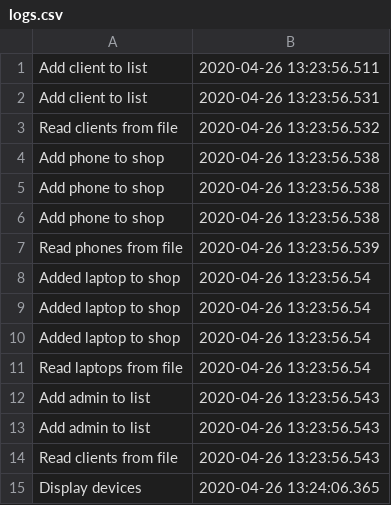
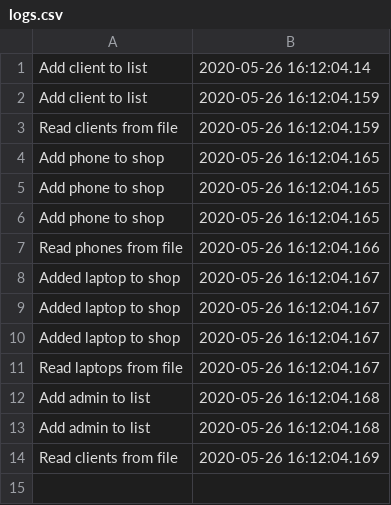
Before and after one commit to RaduPatra/PAO, a CSV file: ProiectPAO - Shop/out/production/ProiectPAO - Shop/pack/radu/files/logs.csv, drawn as a sheet.

```diff
--- a/ProiectPAO - Shop/out/production/ProiectPAO - Shop/pack/radu/files/logs.csv
+++ b/ProiectPAO - Shop/out/production/ProiectPAO - Shop/pack/radu/files/logs.csv
@@ -1,15 +1,14 @@
-Add client to list,2020-04-26 13:23:56.511
-Add client to list,2020-04-26 13:23:56.531
-Read clients from file,2020-04-26 13:23:56.532
-Add phone to shop,2020-04-26 13:23:56.538
-Add phone to shop,2020-04-26 13:23:56.538
-Add phone to shop,2020-04-26 13:23:56.538
-Read phones from file,2020-04-26 13:23:56.539
-Added laptop to shop,2020-04-26 13:23:56.54
-Added laptop to shop,2020-04-26 13:23:56.54
-Added laptop to shop,2020-04-26 13:23:56.54
-Read laptops from file,2020-04-26 13:23:56.54
-Add admin to list,2020-04-26 13:23:56.543
-Add admin to list,2020-04-26 13:23:56.543
-Read clients from file,2020-04-26 13:23:56.543
-Display devices,2020-04-26 13:24:06.365
+Add client to list,2020-05-26 16:12:04.14
+Add client to list,2020-05-26 16:12:04.159
+Read clients from file,2020-05-26 16:12:04.159
+Add phone to shop,2020-05-26 16:12:04.165
+Add phone to shop,2020-05-26 16:12:04.165
+Add phone to shop,2020-05-26 16:12:04.165
+Read phones from file,2020-05-26 16:12:04.166
+Added laptop to shop,2020-05-26 16:12:04.167
+Added laptop to shop,2020-05-26 16:12:04.167
+Added laptop to shop,2020-05-26 16:12:04.167
+Read laptops from file,2020-05-26 16:12:04.167
+Add admin to list,2020-05-26 16:12:04.168
+Add admin to list,2020-05-26 16:12:04.168
+Read clients from file,2020-05-26 16:12:04.169
```
Also changed, not shown: ProiectPAO - Shop/src/pack/radu/files/logs.csv, 46 other files.
